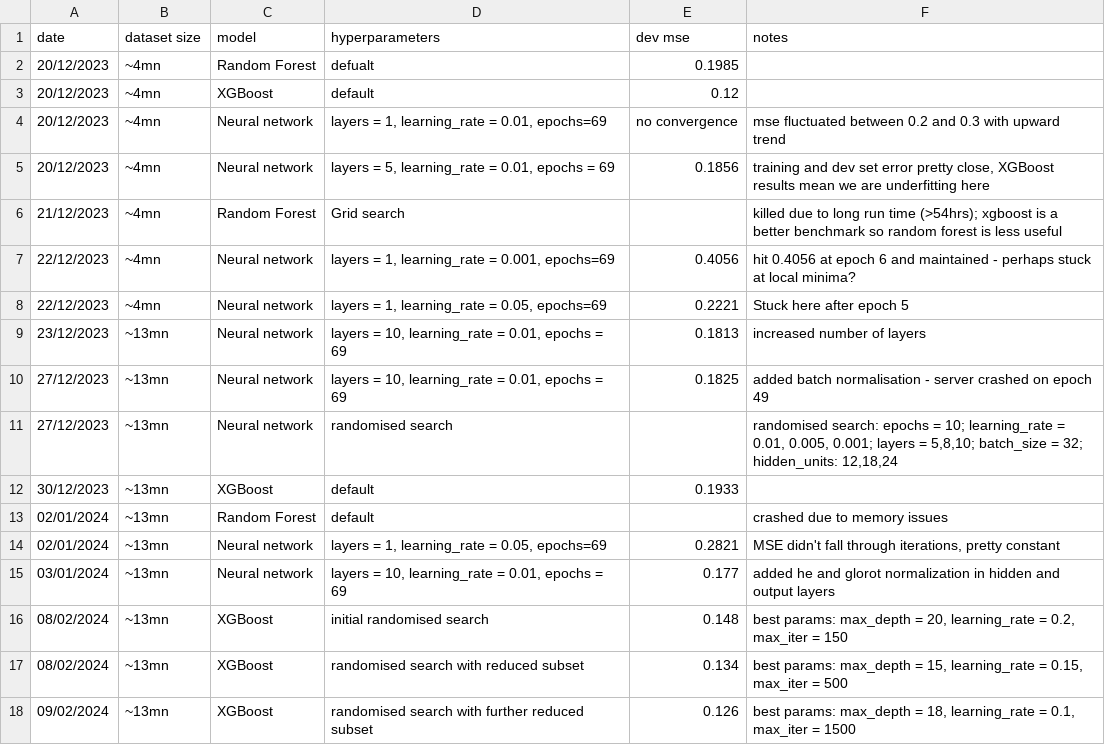
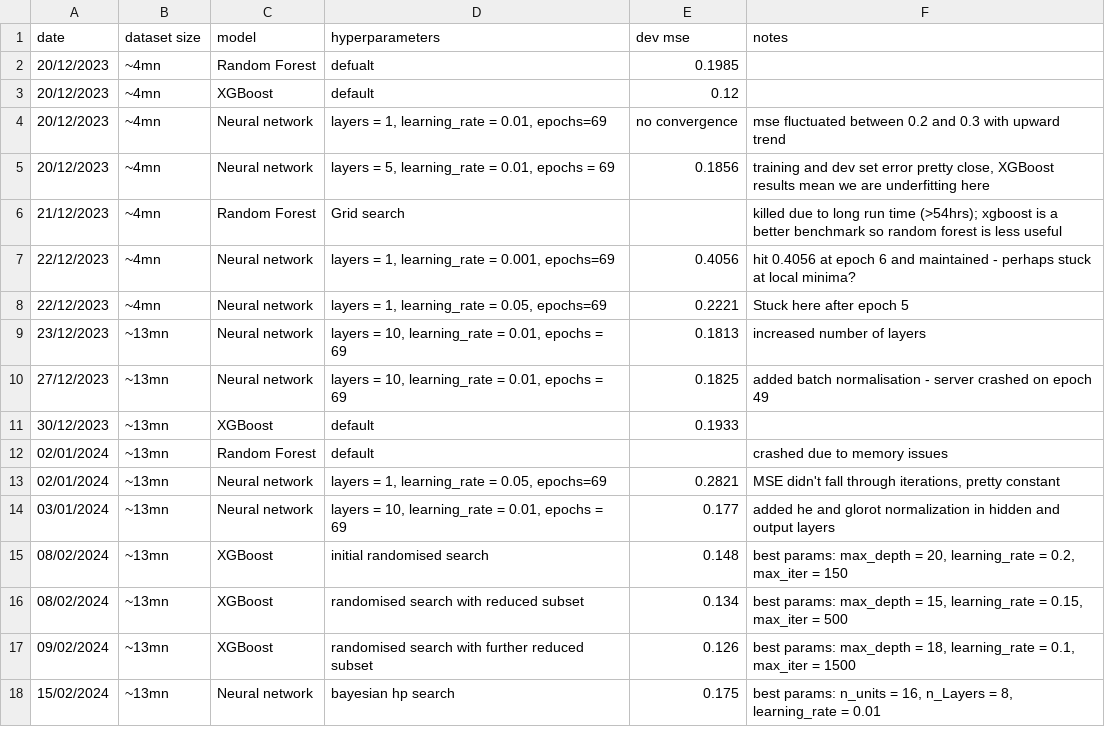
Before and after one commit to fgallagher27/GreenValueNet, a CSV file: outputs/model_log.csv, drawn as a sheet.

Commit message:
nn hp run

```diff
--- a/outputs/model_log.csv
+++ b/outputs/model_log.csv
@@ -10,3 +10,2 @@
 27/12/2023,~13mn,Neural network,"layers = 10, learning_rate = 0.01, epochs = 69",0.1825,added batch normalisation - server crashed on epoch 49
-27/12/2023,~13mn,Neural network,randomised search,,"randomised search: epochs = 10; learning_rate = 0.01, 0.005, 0.001; layers = 5,8,10; batch_size = 32; hidden_units: 12,18,24"
 30/12/2023,~13mn,XGBoost,default,0.1933,
@@ -18 +17,2 @@
 09/02/2024,~13mn,XGBoost,randomised search with further reduced subset,0.126,"best params: max_depth = 18, learning_rate = 0.1, max_iter = 1500"
+15/02/2024,~13mn,Neural network,bayesian hp search,0.175,"best params: n_units = 16, n_Layers = 8, learning_rate = 0.01"
```
